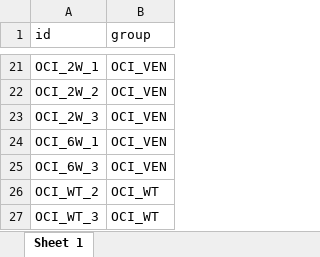
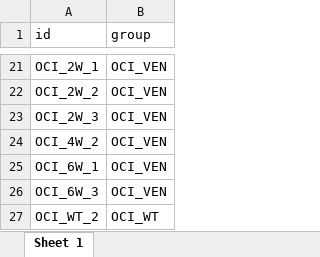
Before and after one commit to Wang-Ande/Proteome, an Excel workbook: 01_Data/All_group_info.xlsx, sheet Sheet 1, drawn as a sheet; only a part is shown, gaps mark what is left out; the shorter side is filled out with more unchanged rows; values as stored, in another font and other column widths than the file's, no borders; the diff names each change by its address in the sheet, - before the commit and + after, or states it on an @@ line.

```diff
--- a/01_Data/All_group_info.xlsx (sheet Sheet 1)
+++ b/01_Data/All_group_info.xlsx (sheet Sheet 1)
+row 24: OCI_4W_2 | OCI_VEN
```
Also changed, not shown: 5 other files.
